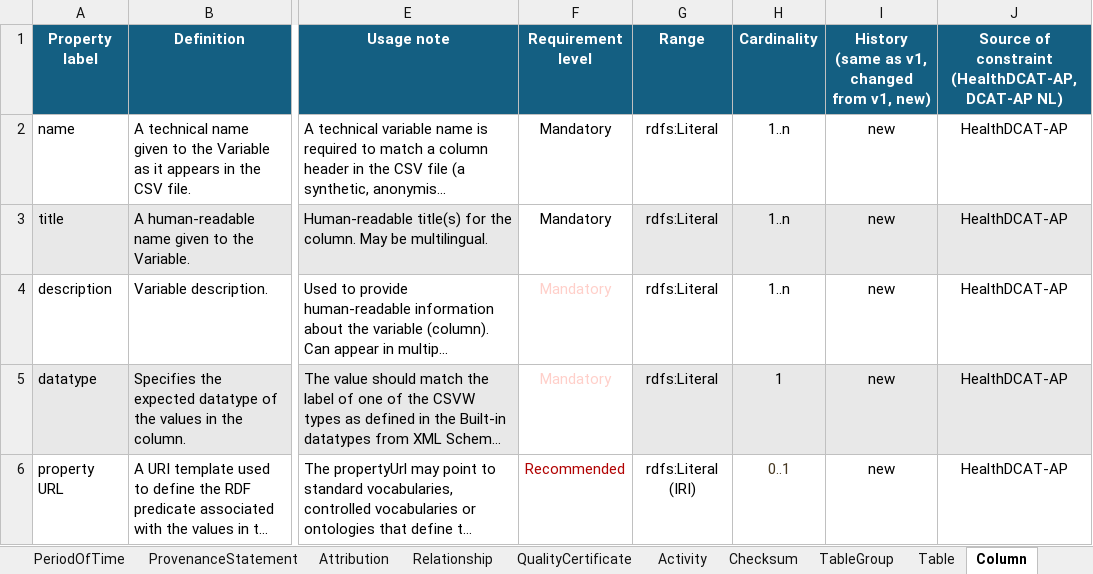
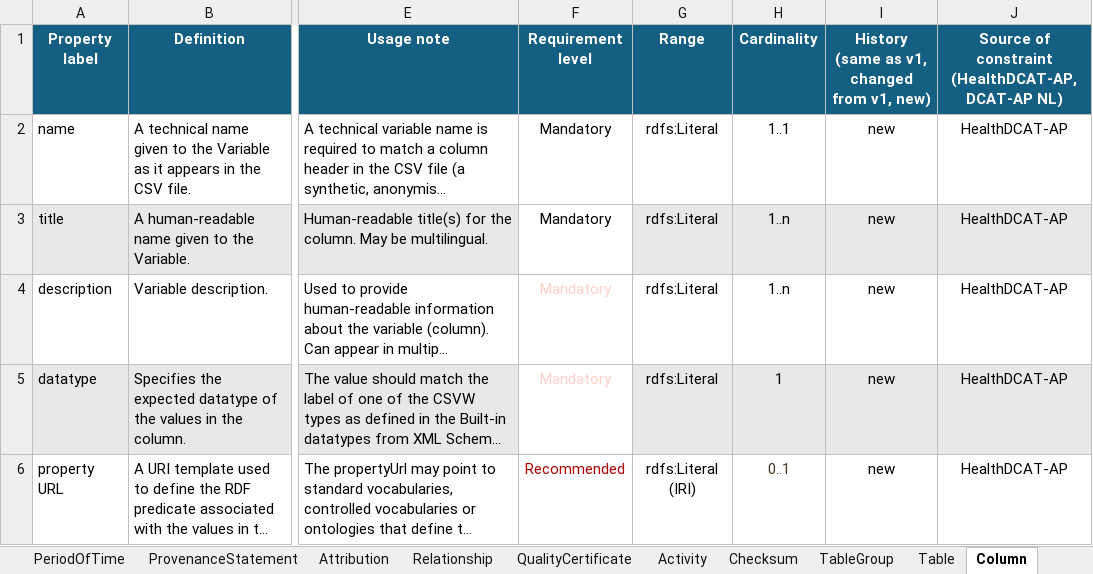
Before and after one commit to pedropaulofb/health-ri-metadata, an Excel workbook: Documents/Health-RI_v2.1.0-for-FDP.xlsx, sheet Column, drawn as a sheet; only a part is shown, gaps mark what is left out; long unchanged cells end in …; values as stored, in another font and other column widths than the file's, no borders; conditional formats not drawn; the diff names each change by its address in the sheet, - before the commit and + after, or states it on an @@ line.

Commit message:
fix(excel): set csvw:name cardinality to 1..1

```diff
--- a/Documents/Health-RI_v2.1.0-for-FDP.xlsx (sheet Column)
+++ b/Documents/Health-RI_v2.1.0-for-FDP.xlsx (sheet Column)
-H2 (Cardinality): 1..n
+H2 (Cardinality): 1..1
```
